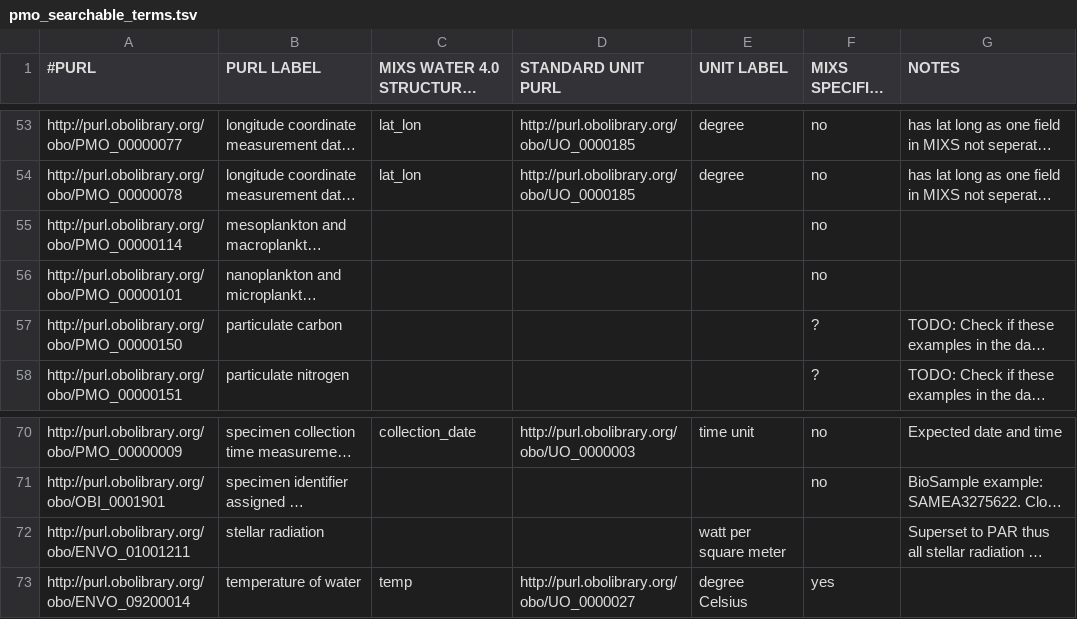
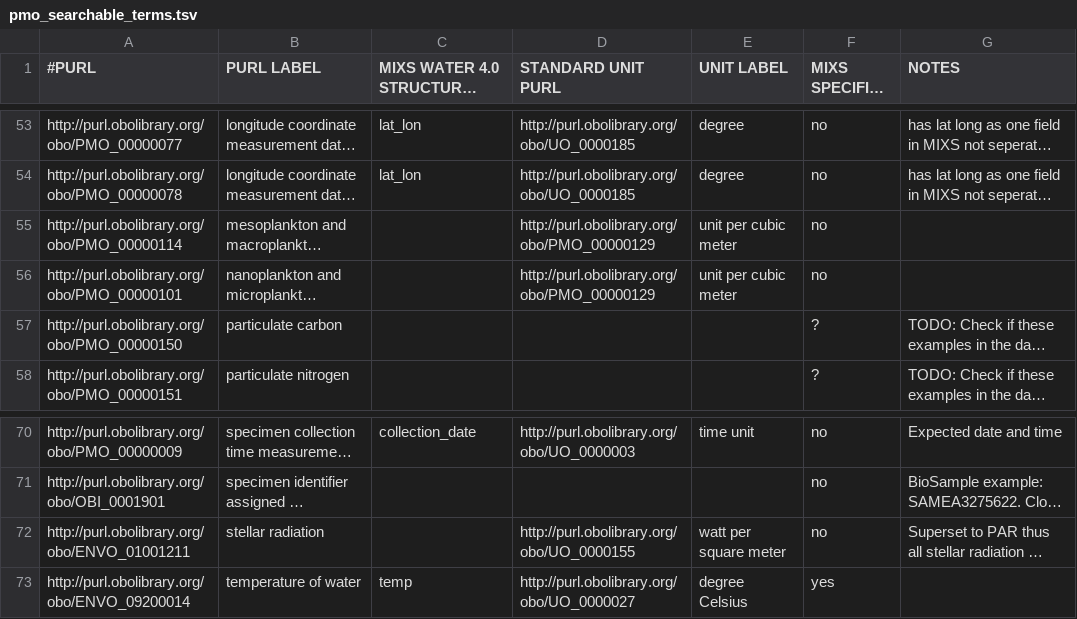
Before and after one commit to hurwitzlab/planet-microbe-ontology, a TSV file: pmo_searchable_terms.tsv, drawn as a sheet; only a part is shown, gaps mark what is left out; long unchanged cells end in …; the diff names each change by its address in the sheet, - before the commit and + after, or states it on an @@ line.

Commit message:
Add unit lables

```diff
--- a/pmo_searchable_terms.tsv
+++ b/pmo_searchable_terms.tsv
-D55:D56 (STANDARD UNIT PURL): (empty)
+D55:D56 (STANDARD UNIT PURL): http://purl.obolibrary.org/obo/PMO_00000129
-E55:E56 (UNIT LABEL): (empty)
+E55:E56 (UNIT LABEL): unit per cubic meter
-D72 (STANDARD UNIT PURL): (empty)
+D72 (STANDARD UNIT PURL): http://purl.obolibrary.org/obo/UO_0000155
-F72 (MIXS SPECIFIED UNIT): (empty)
+F72 (MIXS SPECIFIED UNIT): no
```
